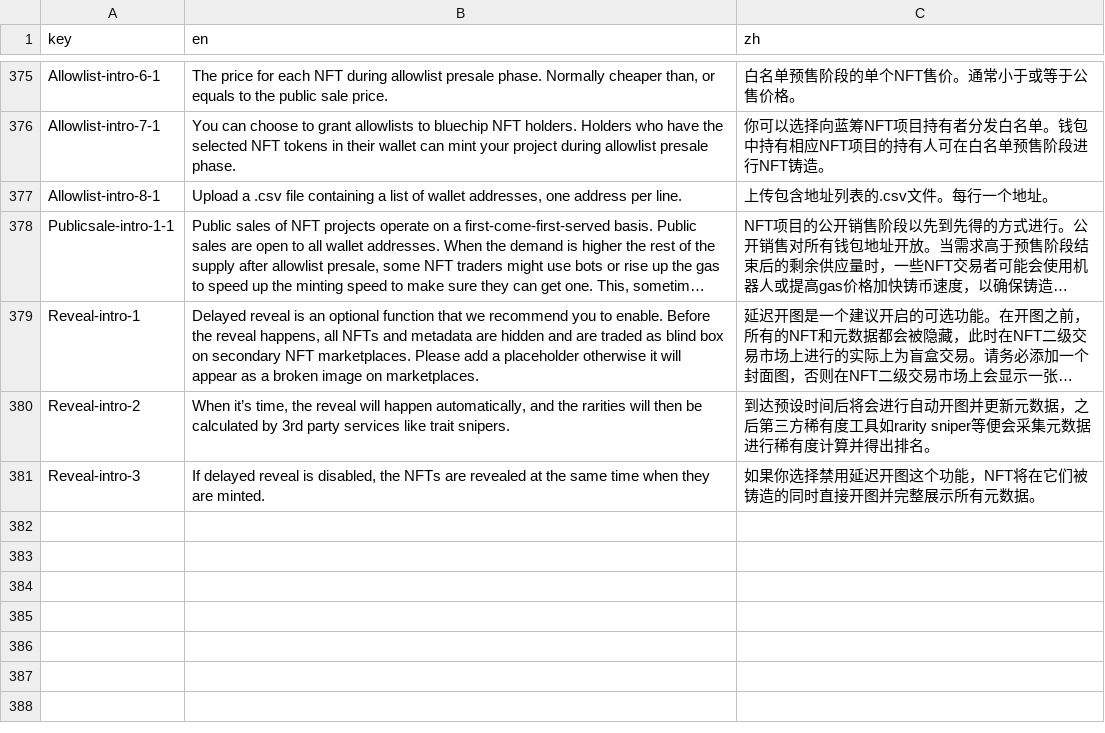
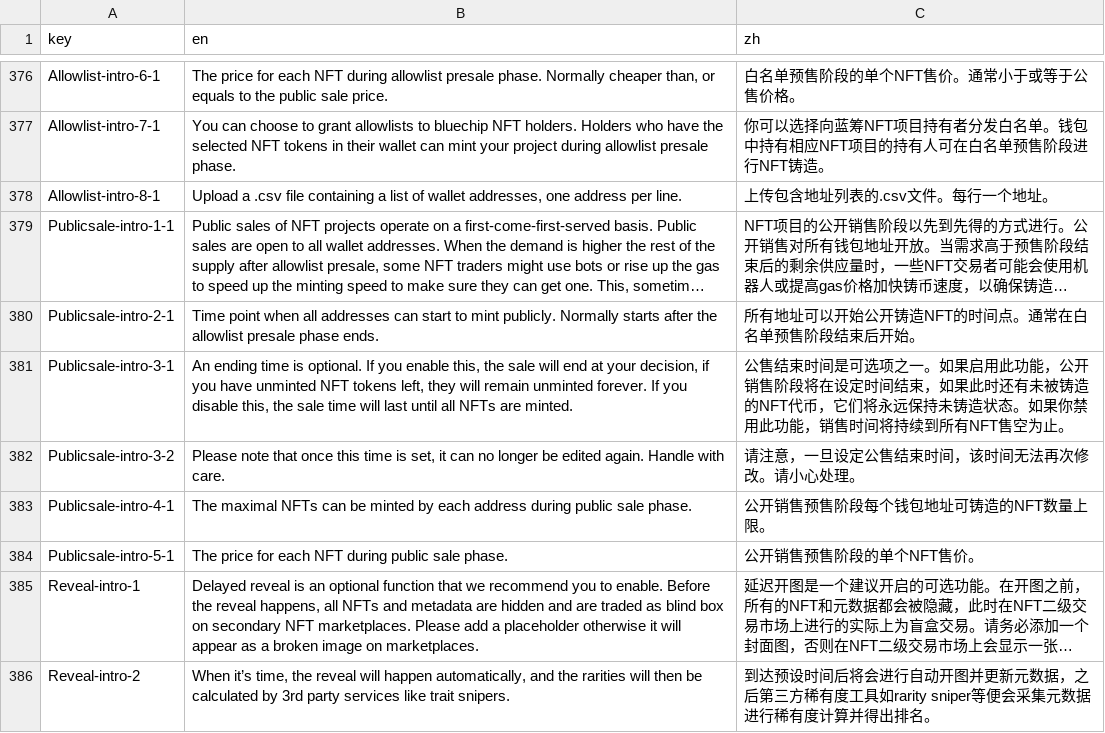
Before and after one commit to maneslab/manestudio.xyz, a CSV file: tools/translation/translate.csv, drawn as a sheet; only a part is shown, gaps mark what is left out; the shorter side is filled out with more unchanged rows; long unchanged cells end in …; the diff covers the shown part only; the diff names each change by its address in the sheet, - before the commit and + after, or states it on an @@ line.

```diff
--- a/tools/translation/translate.csv
+++ b/tools/translation/translate.csv
+row 380: Publicsale-intro-2-1 | Time point when all addresses can start to mint publicly. Normally starts after the allowlist presale phase ends. | 所有地址可以开始公开铸造NFT的时间点。通常在白名单预售阶段结束后开始。
+row 381: Publicsale-intro-3-1 | An ending time is optional. If you enable this, the sale will end at your decision, if you have unminted NFT tokens left, they will remain unminted forever. If you disable this, the sale time will last until all NFTs are minted. | 公售结束时间是可选项之一。如果启用此功能，公开销售阶段将在设定时间结束，如果此时还有未被铸造的NFT代币，它们将永远保持未铸造状态。如果你禁用此功能，销售时间将持续到所有NFT售空为止。
+row 382: Publicsale-intro-3-2 | Please note that once this time is set, it can no longer be edited again. Handle with care. | 请注意，一旦设定公售结束时间，该时间无法再次修改。请小心处理。
+row 383: Publicsale-intro-4-1 | The maximal NFTs can be minted by each address during public sale phase. | 公开销售预售阶段每个钱包地址可铸造的NFT数量上限。
+row 384: Publicsale-intro-5-1 | The price for each NFT during public sale phase. | 公开销售预售阶段的单个NFT售价。
```
Also changed, not shown: 5 added rows, 2 removed rows and 7 edited cells elsewhere in this file, tools/translation/translated.csv, 24 other files.
